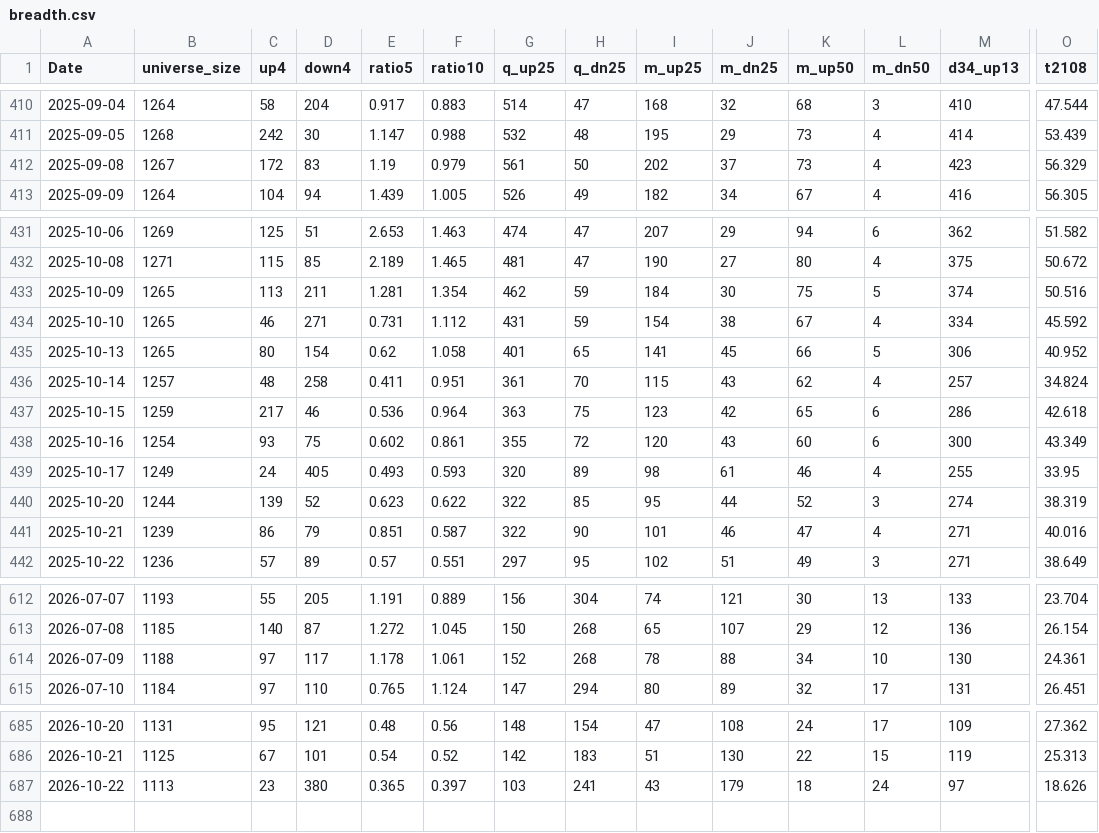
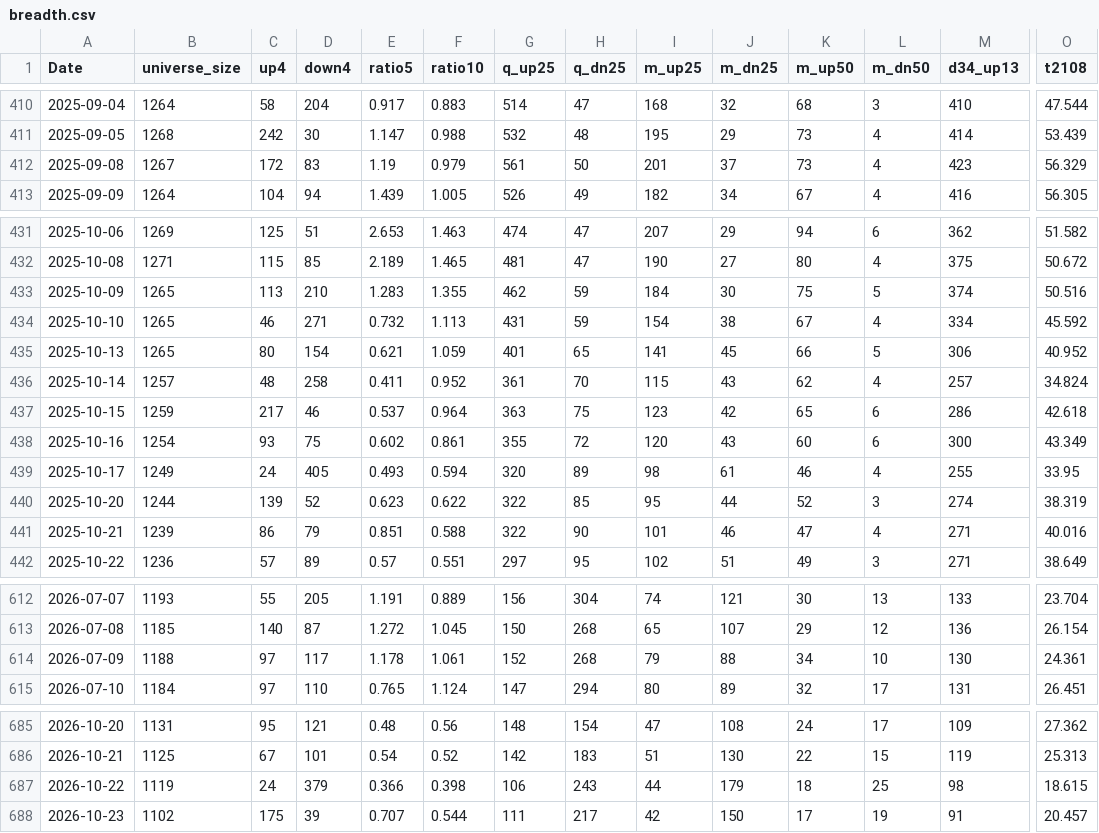
Before and after one commit to nick-l-wh/hk-breadth, a CSV file: data/breadth.csv, drawn as a sheet; only a part is shown, gaps mark what is left out; rows hold the shown columns only; the diff names each change by its address in the sheet, - before the commit and + after, or states it on an @@ line.

```diff
--- a/data/breadth.csv
+++ b/data/breadth.csv
-I412 (m_up25): 202
+I412 (m_up25): 201
-D433 (down4): 211
+D433 (down4): 210
-E433 (ratio5): 1.281
+E433 (ratio5): 1.283
-F433 (ratio10): 1.354
+F433 (ratio10): 1.355
-E434 (ratio5): 0.731
+E434 (ratio5): 0.732
-F434 (ratio10): 1.112
+F434 (ratio10): 1.113
-E435 (ratio5): 0.62
+E435 (ratio5): 0.621
-F435 (ratio10): 1.058
+F435 (ratio10): 1.059
-F436 (ratio10): 0.951
+F436 (ratio10): 0.952
-E437 (ratio5): 0.536
+E437 (ratio5): 0.537
-F439 (ratio10): 0.593
+F439 (ratio10): 0.594
-F441 (ratio10): 0.587
+F441 (ratio10): 0.588
-I614 (m_up25): 78
+I614 (m_up25): 79
-B687 (universe_size): 1113
+B687 (universe_size): 1119
-C687 (up4): 23
+C687 (up4): 24
-D687 (down4): 380
+D687 (down4): 379
-E687 (ratio5): 0.365
+E687 (ratio5): 0.366
-F687 (ratio10): 0.397
+F687 (ratio10): 0.398
-G687 (q_up25): 103
+G687 (q_up25): 106
-H687 (q_dn25): 241
+H687 (q_dn25): 243
-I687 (m_up25): 43
+I687 (m_up25): 44
-L687 (m_dn50): 24
+L687 (m_dn50): 25
-M687 (d34_up13): 97
+M687 (d34_up13): 98
-O687 (t2108): 18.626
+O687 (t2108): 18.615
+row 688: 2026-10-23 | 1102 | 175 | 39 | 0.707 | 0.544 | 111 | 217 | 42 | 150 | 17 | 19 | 91 | 20.457
```
Also changed, not shown: data/highs.csv, data/highs_latest.csv.
